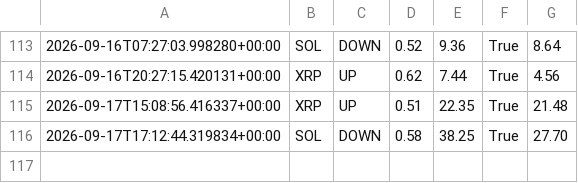
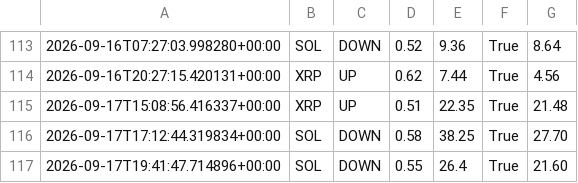
Before and after one commit to n85t594ht5-creator/polybot, a CSV file: trades.csv, drawn as a sheet; only a part is shown, gaps mark what is left out; the diff names each change by its address in the sheet, - before the commit and + after, or states it on an @@ line.

```diff
--- a/trades.csv
+++ b/trades.csv
+row 117: 2026-09-17T19:41:47.714896+00:00 | SOL | DOWN | 0.55 | 26.4 | True | 21.60
```
Also changed, not shown: signals.csv, 2 other files.
